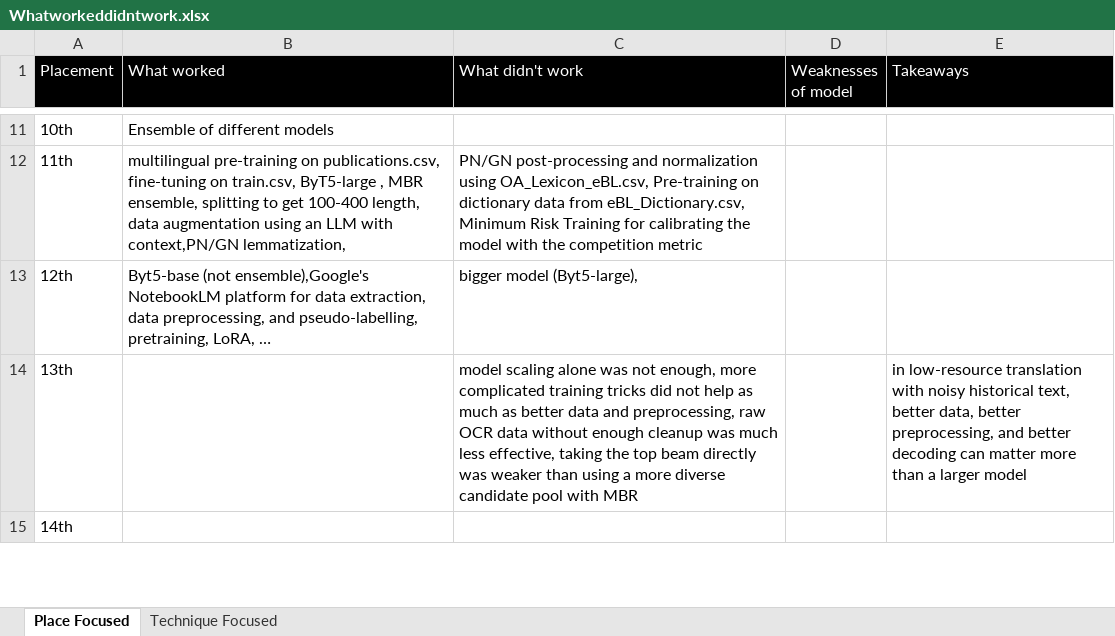
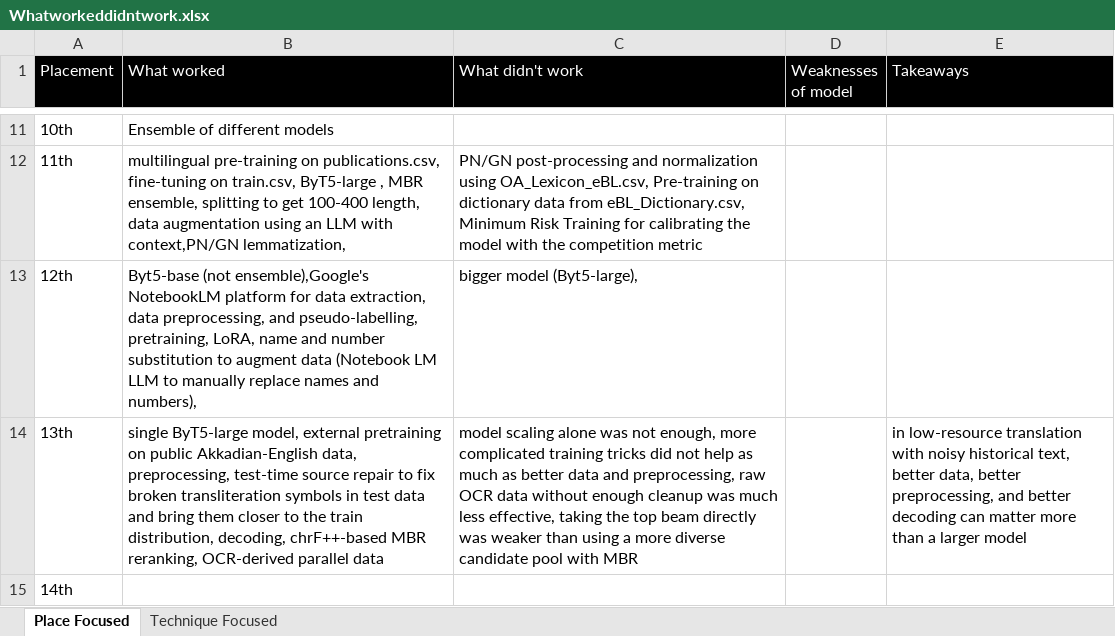
Before and after one commit to stevenharperja/Thesis, an Excel workbook: Research/TheProjectKaggle/leaderboardanalysis/Topgold/Whatworkeddidntwork.xlsx, sheet Place Focused, drawn as a sheet; only a part is shown, gaps mark what is left out; values as stored, in another font and other column widths than the file's, no borders; 1 other sheet too large or unreadable and not compared; the diff covers the shown part only; the diff names each change by its address in the sheet, - before the commit and + after, or states it on an @@ line.

```diff
--- a/Research/TheProjectKaggle/leaderboardanalysis/Topgold/Whatworkeddidntwork.xlsx (sheet Place Focused)
+++ b/Research/TheProjectKaggle/leaderboardanalysis/Topgold/Whatworkeddidntwork.xlsx (sheet Place Focused)
-B13 (What worked): …pretraining, LoRA, …
+B13 (What worked): …pretraining, LoRA, name and number substitution to augment data (Notebook LM LLM to manually replace names and numbers),
-B14 (What worked): (empty)
+B14 (What worked): single ByT5-large model, external pretraining on public Akkadian-English data, preprocessing, test-time source repair to fix broken transliteration symbols in test data and bring them closer to the train distribution, decoding, chrF++-based MBR reranking, OCR-derived parallel data
```
Also changed, not shown: 1 edited cell elsewhere in this sheet, 4 other files.
